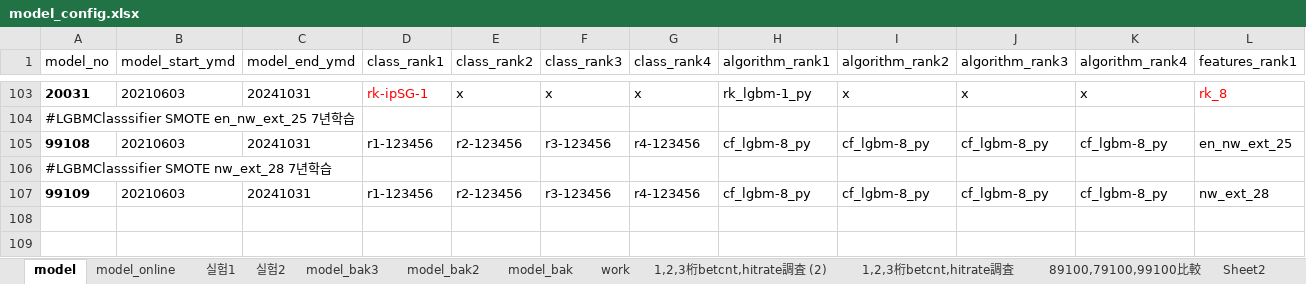
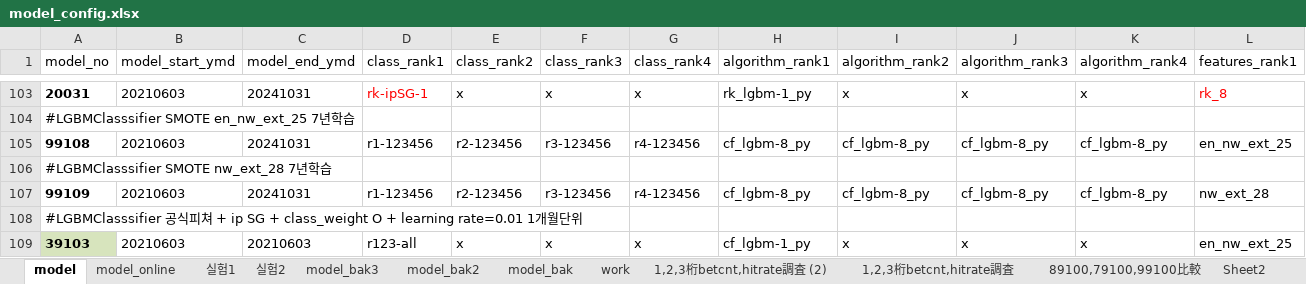
Before and after one commit to ttoltori/pod_boatrace, an Excel workbook: document/expr10/model_config.xlsx, sheet model, drawn as a sheet; only a part is shown, gaps mark what is left out; values as stored, in another font and other column widths than the file's, no borders; rows hold the shown columns only; the diff names each change by its address in the sheet, - before the commit and + after, or states it on an @@ line.

```diff
--- a/document/expr10/model_config.xlsx (sheet model)
+++ b/document/expr10/model_config.xlsx (sheet model)
+row 108: #LGBMClasssifier 공식피쳐 + ip SG + class_weight O + learning rate=0.01 1개월단위
+row 109: 39103 | 20210603 | 20210603 | r123-all | x | x | x | cf_lgbm-1_py | x | x | x | en_nw_ext_25
```
Also changed, not shown: charts or pictures, 8 other files.
